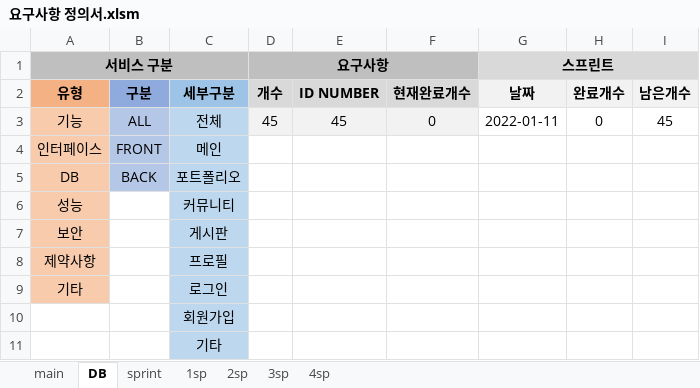
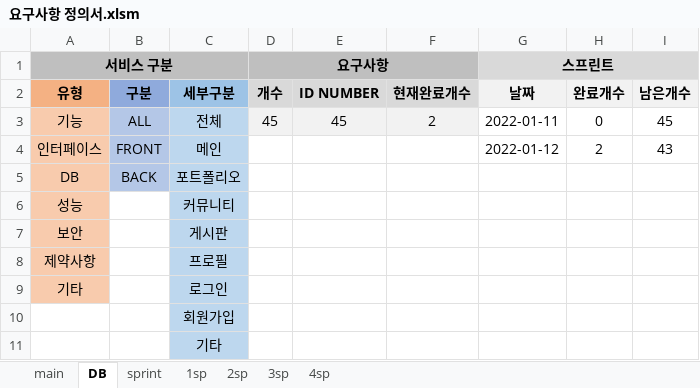
Before and after one commit to kpuce2022CD/Centum, an Excel workbook: document/요구사항 정의서.xlsm, sheet DB, drawn as a sheet; values as stored, in another font and other column widths than the file's, no borders; charts and pictures not drawn; the diff names each change by its address in the sheet, - before the commit and + after, or states it on an @@ line.

```diff
--- a/document/요구사항 정의서.xlsm (sheet DB)
+++ b/document/요구사항 정의서.xlsm (sheet DB)
-F3 (현재완료개수): 0
+F3 (현재완료개수): 2
-G4 (날짜): (empty)
+G4 (날짜): 2022-01-12
-H4 (완료개수): (empty)
+H4 (완료개수): 2
-I4 (남은개수): (empty)
+I4 (남은개수): 43
```
Also changed, not shown: sheet sprint, sheet 1sp, sheet main, sheet 4sp, sheet 2sp, sheet 3sp, formulas that keep their value, charts or pictures.
